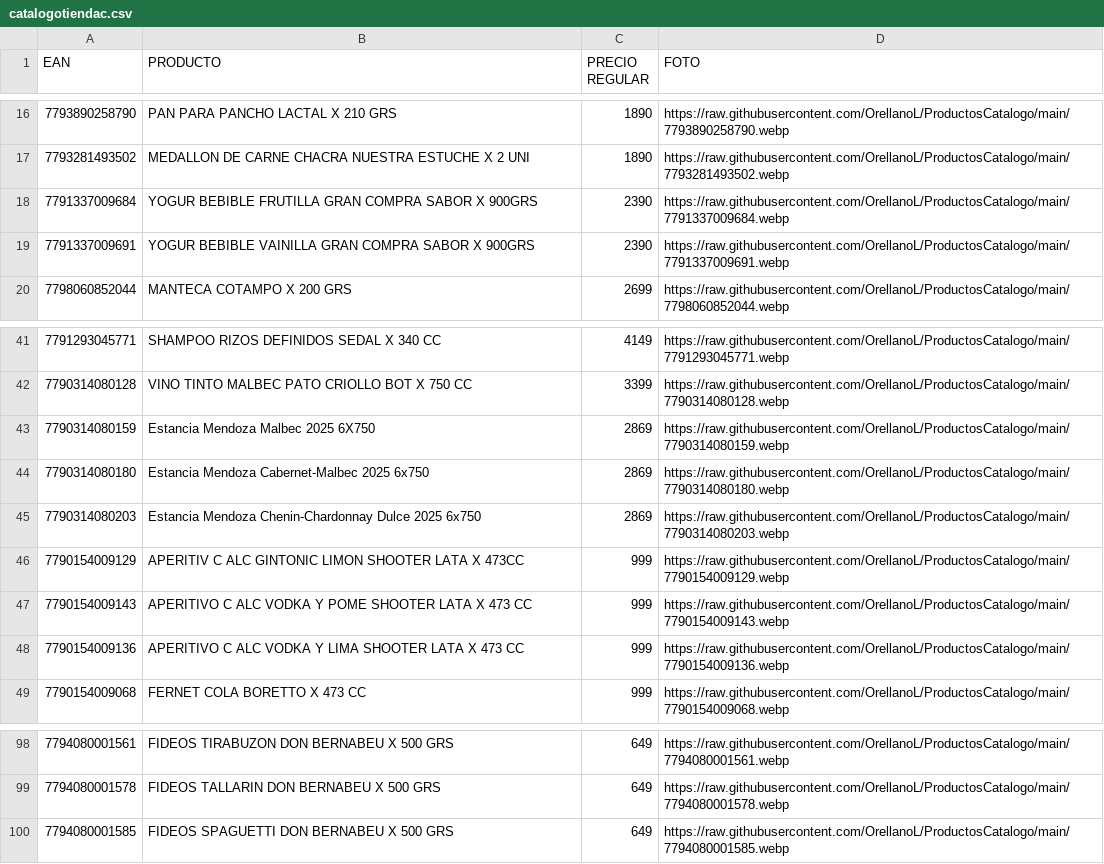
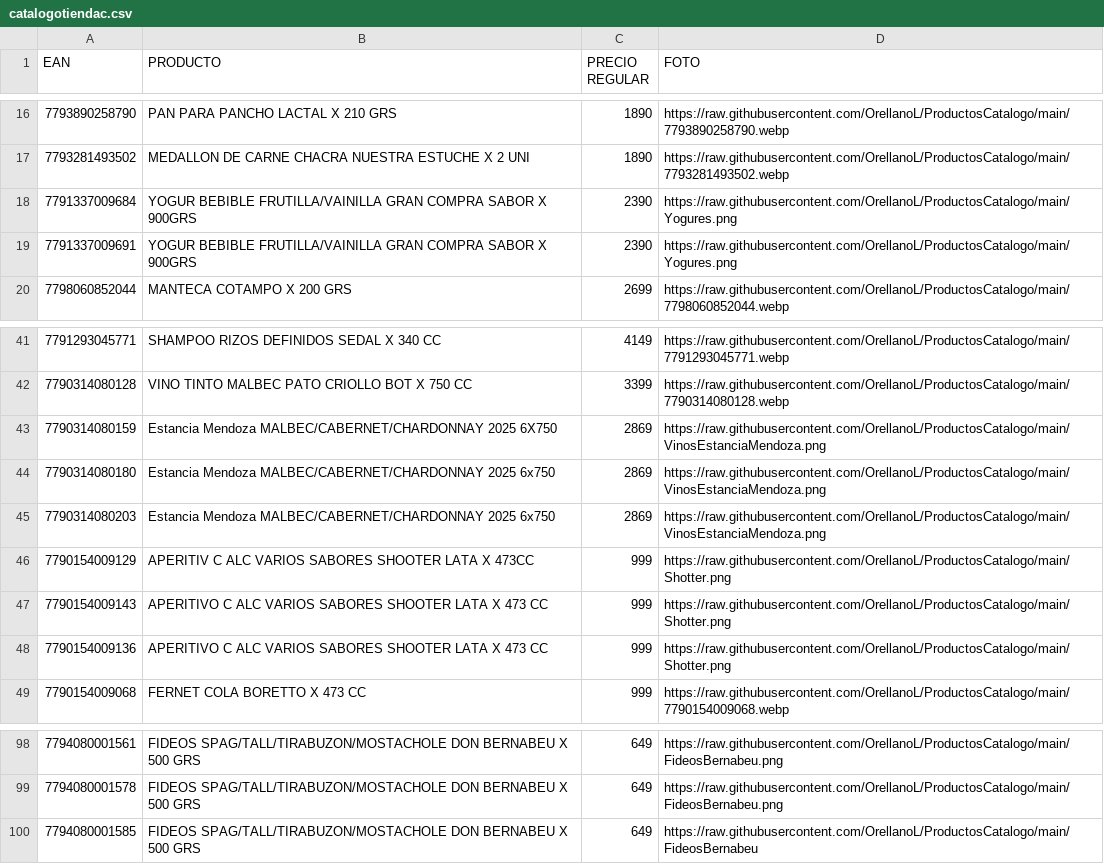
Before and after one commit to OrellanoL/ProductosCatalogo, a CSV file: catalogotiendac.csv, drawn as a sheet; only a part is shown, gaps mark what is left out; the diff covers the shown part only.

Commit message:
Update catalogotiendac.csv

```diff
--- a/catalogotiendac.csv
+++ b/catalogotiendac.csv
@@ -17,4 +17,4 @@ EAN ,PRODUCTO,PRECIO REGULAR,FOTO
 7793281493502,MEDALLON DE CARNE CHACRA NUESTRA ESTUCHE X 2 UNI,1890,https://raw.githubusercontent.com/OrellanoL/ProductosCatalogo/main/7793281493502.webp
-7791337009684,YOGUR BEBIBLE FRUTILLA GRAN COMPRA SABOR X 900GRS,2390,https://raw.githubusercontent.com/OrellanoL/ProductosCatalogo/main/7791337009684.webp
-7791337009691,YOGUR BEBIBLE VAINILLA GRAN COMPRA SABOR X 900GRS,2390,https://raw.githubusercontent.com/OrellanoL/ProductosCatalogo/main/7791337009691.webp
+7791337009684,YOGUR BEBIBLE FRUTILLA/VAINILLA GRAN COMPRA SABOR X 900GRS,2390,https://raw.githubusercontent.com/OrellanoL/ProductosCatalogo/main/Yogures.png
+7791337009691,YOGUR BEBIBLE FRUTILLA/VAINILLA GRAN COMPRA SABOR X 900GRS,2390,https://raw.githubusercontent.com/OrellanoL/ProductosCatalogo/main/Yogures.png
 7798060852044,MANTECA COTAMPO X 200 GRS,2699,https://raw.githubusercontent.com/OrellanoL/ProductosCatalogo/main/7798060852044.webp
@@ -42,8 +42,8 @@ EAN ,PRODUCTO,PRECIO REGULAR,FOTO
 7790314080128,VINO TINTO MALBEC PATO CRIOLLO BOT X 750 CC,3399,https://raw.githubusercontent.com/OrellanoL/ProductosCatalogo/main/7790314080128.webp
-7790314080159,Estancia Mendoza Malbec 2025 6X750,2869,https://raw.githubusercontent.com/OrellanoL/ProductosCatalogo/main/7790314080159.webp
-7790314080180,Estancia Mendoza Cabernet-Malbec 2025 6x750,2869,https://raw.githubusercontent.com/OrellanoL/ProductosCatalogo/main/7790314080180.webp
-7790314080203,Estancia Mendoza Chenin-Chardonnay Dulce 2025 6x750,2869,https://raw.githubusercontent.com/OrellanoL/ProductosCatalogo/main/7790314080203.webp
-7790154009129,APERITIV C ALC GINTONIC LIMON SHOOTER LATA X 473CC,999,https://raw.githubusercontent.com/OrellanoL/ProductosCatalogo/main/7790154009129.webp
-7790154009143,APERITIVO C ALC VODKA Y POME SHOOTER LATA X 473 CC,999,https://raw.githubusercontent.com/OrellanoL/ProductosCatalogo/main/7790154009143.webp
-7790154009136,APERITIVO C ALC VODKA Y LIMA SHOOTER LATA X 473 CC,999,https://raw.githubusercontent.com/OrellanoL/ProductosCatalogo/main/7790154009136.webp
+7790314080159,Estancia Mendoza MALBEC/CABERNET/CHARDONNAY 2025 6X750,2869,https://raw.githubusercontent.com/OrellanoL/ProductosCatalogo/main/VinosEstanciaMendoza.png
+7790314080180,Estancia Mendoza MALBEC/CABERNET/CHARDONNAY  2025 6x750,2869,https://raw.githubusercontent.com/OrellanoL/ProductosCatalogo/main/VinosEstanciaMendoza.png
+7790314080203,Estancia Mendoza MALBEC/CABERNET/CHARDONNAY  2025 6x750,2869,https://raw.githubusercontent.com/OrellanoL/ProductosCatalogo/main/VinosEstanciaMendoza.png
+7790154009129,APERITIV C ALC VARIOS SABORES SHOOTER LATA X 473CC,999,https://raw.githubusercontent.com/OrellanoL/ProductosCatalogo/main/Shotter.png
+7790154009143,APERITIVO C ALC VARIOS SABORES SHOOTER LATA X 473 CC,999,https://raw.githubusercontent.com/OrellanoL/ProductosCatalogo/main/Shotter.png
+7790154009136,APERITIVO C ALC VARIOS SABORES SHOOTER LATA X 473 CC,999,https://raw.githubusercontent.com/OrellanoL/ProductosCatalogo/main/Shotter.png
 7790154009068,FERNET COLA BORETTO X 473 CC,999,https://raw.githubusercontent.com/OrellanoL/ProductosCatalogo/main/7790154009068.webp
@@ -98,3 +98,3 @@ EAN ,PRODUCTO,PRECIO REGULAR,FOTO
-7794080001561,FIDEOS TIRABUZON DON BERNABEU X 500 GRS,649,https://raw.githubusercontent.com/OrellanoL/ProductosCatalogo/main/7794080001561.webp
-7794080001578,FIDEOS TALLARIN DON BERNABEU X 500 GRS,649,https://raw.githubusercontent.com/OrellanoL/ProductosCatalogo/main/7794080001578.webp
-7794080001585,FIDEOS SPAGUETTI DON BERNABEU X 500 GRS,649,https://raw.githubusercontent.com/OrellanoL/ProductosCatalogo/main/7794080001585.webp
+7794080001561,FIDEOS SPAG/TALL/TIRABUZON/MOSTACHOLE  DON BERNABEU X 500 GRS,649,https://raw.githubusercontent.com/OrellanoL/ProductosCatalogo/main/FideosBernabeu.png
+7794080001578,FIDEOS SPAG/TALL/TIRABUZON/MOSTACHOLE DON BERNABEU X 500 GRS,649,https://raw.githubusercontent.com/OrellanoL/ProductosCatalogo/main/FideosBernabeu.png
+7794080001585,FIDEOS SPAG/TALL/TIRABUZON/MOSTACHOLE DON BERNABEU X 500 GRS,649,https://raw.githubusercontent.com/OrellanoL/ProductosCatalogo/main/FideosBernabeu
```
Also changed, not shown: 62 edited cells elsewhere in this file.
